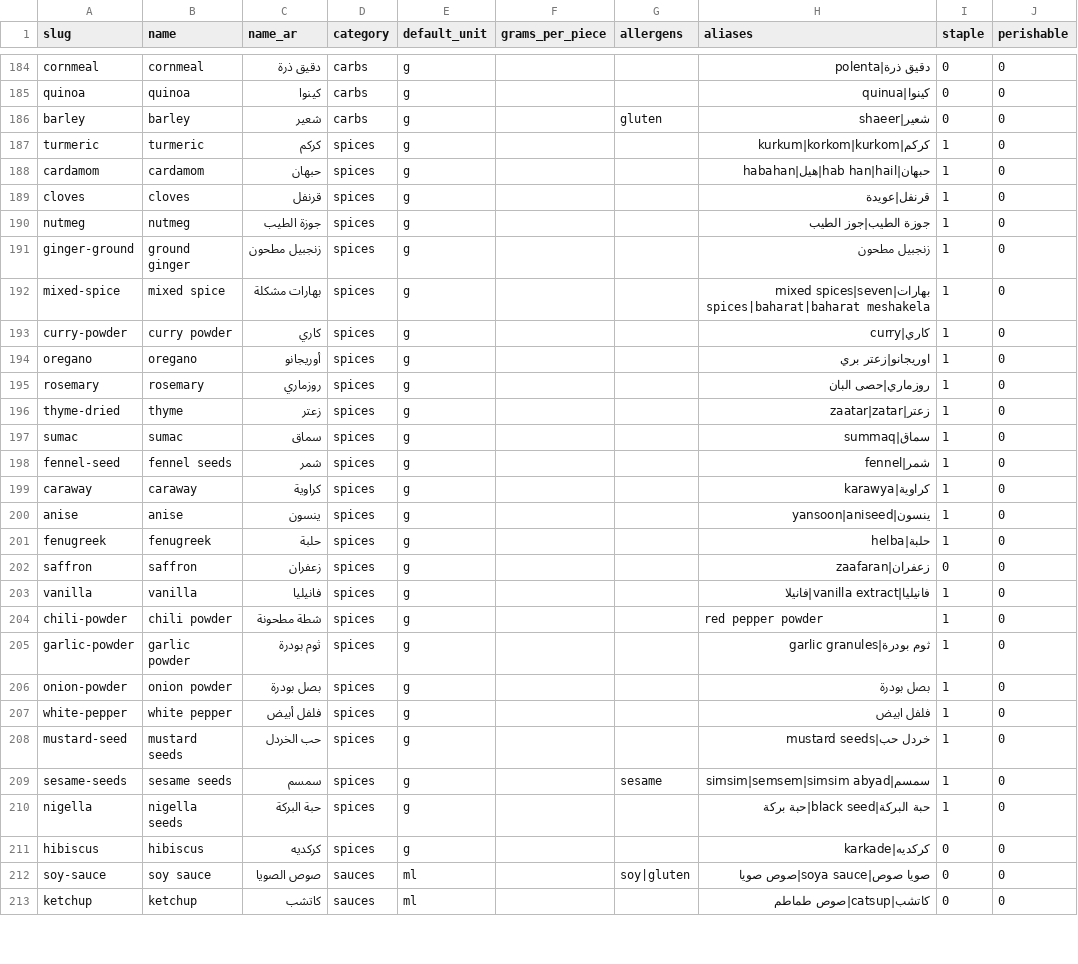
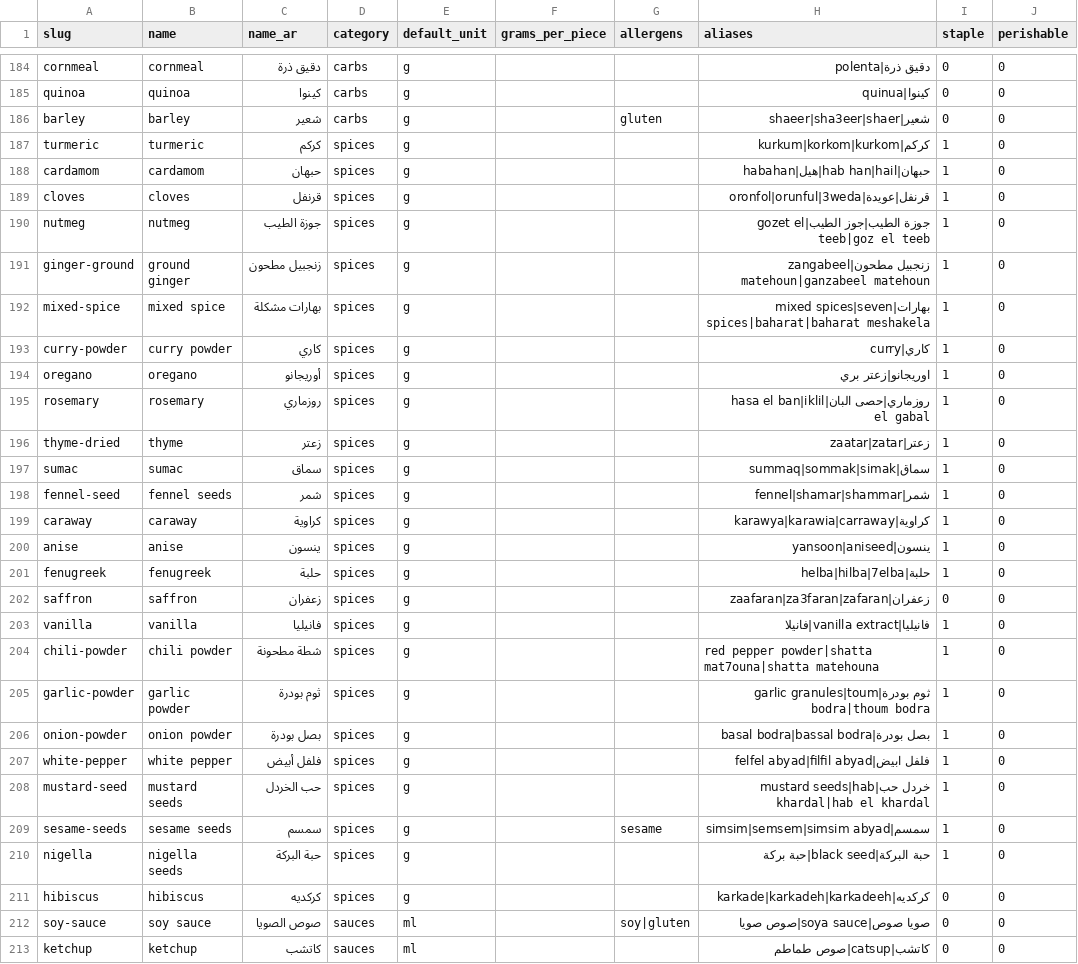
Before and after one commit to omarrakram/Food-App, a CSV file: data/ingredients/catalogue.csv, drawn as a sheet; only a part is shown, gaps mark what is left out; the diff covers the shown part only.

```diff
--- a/data/ingredients/catalogue.csv
+++ b/data/ingredients/catalogue.csv
@@ -185,8 +185,8 @@ cornmeal,cornmeal,دقيق ذرة,carbs,g,,,دقيق ذرة|polenta,0,0
 quinoa,quinoa,كينوا,carbs,g,,,كينوا|quinua,0,0
-barley,barley,شعير,carbs,g,,gluten,شعير|shaeer,0,0
+barley,barley,شعير,carbs,g,,gluten,شعير|shaeer|sha3eer|shaer,0,0
 turmeric,turmeric,كركم,spices,g,,,كركم|kurkum|korkom|kurkom,1,0
 cardamom,cardamom,حبهان,spices,g,,,حبهان|hab han|hail|هيل|habahan,1,0
-cloves,cloves,قرنفل,spices,g,,,قرنفل|عويدة,1,0
-nutmeg,nutmeg,جوزة الطيب,spices,g,,,جوزة الطيب|جوز الطيب,1,0
-ginger-ground,ground ginger,زنجبيل مطحون,spices,g,,,زنجبيل مطحون,1,0
+cloves,cloves,قرنفل,spices,g,,,قرنفل|عويدة|oronfol|orunful|3weda,1,0
+nutmeg,nutmeg,جوزة الطيب,spices,g,,,جوزة الطيب|جوز الطيب|gozet el teeb|goz el teeb,1,0
+ginger-ground,ground ginger,زنجبيل مطحون,spices,g,,,زنجبيل مطحون|zangabeel matehoun|ganzabeel matehoun,1,0
 mixed-spice,mixed spice,بهارات مشكلة,spices,g,,,بهارات|mixed spices|seven spices|baharat|baharat meshakela,1,0
@@ -194,19 +194,19 @@ curry-powder,curry powder,كاري,spices,g,,,كاري|curry,1,0
 oregano,oregano,أوريجانو,spices,g,,,اوريجانو|زعتر بري,1,0
-rosemary,rosemary,روزماري,spices,g,,,روزماري|حصى البان,1,0
+rosemary,rosemary,روزماري,spices,g,,,روزماري|حصى البان|hasa el ban|iklil el gabal,1,0
 thyme-dried,thyme,زعتر,spices,g,,,زعتر|zaatar|zatar,1,0
-sumac,sumac,سماق,spices,g,,,سماق|summaq,1,0
-fennel-seed,fennel seeds,شمر,spices,g,,,شمر|fennel,1,0
-caraway,caraway,كراوية,spices,g,,,كراوية|karawya,1,0
+sumac,sumac,سماق,spices,g,,,سماق|summaq|sommak|simak,1,0
+fennel-seed,fennel seeds,شمر,spices,g,,,شمر|fennel|shamar|shammar,1,0
+caraway,caraway,كراوية,spices,g,,,كراوية|karawya|karawia|carraway,1,0
 anise,anise,ينسون,spices,g,,,ينسون|yansoon|aniseed,1,0
-fenugreek,fenugreek,حلبة,spices,g,,,حلبة|helba,1,0
-saffron,saffron,زعفران,spices,g,,,زعفران|zaafaran,0,0
+fenugreek,fenugreek,حلبة,spices,g,,,حلبة|helba|hilba|7elba,1,0
+saffron,saffron,زعفران,spices,g,,,زعفران|zaafaran|za3faran|zafaran,0,0
 vanilla,vanilla,فانيليا,spices,g,,,فانيليا|vanilla extract|فانيلا,1,0
-chili-powder,chili powder,شطة مطحونة,spices,g,,,red pepper powder,1,0
-garlic-powder,garlic powder,ثوم بودرة,spices,g,,,ثوم بودرة|garlic granules,1,0
-onion-powder,onion powder,بصل بودرة,spices,g,,,بصل بودرة,1,0
-white-pepper,white pepper,فلفل أبيض,spices,g,,,فلفل ابيض,1,0
-mustard-seed,mustard seeds,حب الخردل,spices,g,,,خردل حب|mustard seeds,1,0
+chili-powder,chili powder,شطة مطحونة,spices,g,,,red pepper powder|shatta mat7ouna|shatta matehouna,1,0
+garlic-powder,garlic powder,ثوم بودرة,spices,g,,,ثوم بودرة|garlic granules|toum bodra|thoum bodra,1,0
+onion-powder,onion powder,بصل بودرة,spices,g,,,بصل بودرة|basal bodra|bassal bodra,1,0
+white-pepper,white pepper,فلفل أبيض,spices,g,,,فلفل ابيض|felfel abyad|filfil abyad,1,0
+mustard-seed,mustard seeds,حب الخردل,spices,g,,,خردل حب|mustard seeds|hab khardal|hab el khardal,1,0
 sesame-seeds,sesame seeds,سمسم,spices,g,,sesame,سمسم|simsim|semsem|simsim abyad,1,0
 nigella,nigella seeds,حبة البركة,spices,g,,,حبة البركة|black seed|حبة بركة,1,0
-hibiscus,hibiscus,كركديه,spices,g,,,كركديه|karkade,0,0
+hibiscus,hibiscus,كركديه,spices,g,,,كركديه|karkade|karkadeh|karkadeeh,0,0
 soy-sauce,soy sauce,صوص الصويا,sauces,ml,,soy|gluten,صويا صوص|soya sauce|صوص صويا,0,0
```
Also changed, not shown: 33 edited cells elsewhere in this file, 2 other files.
